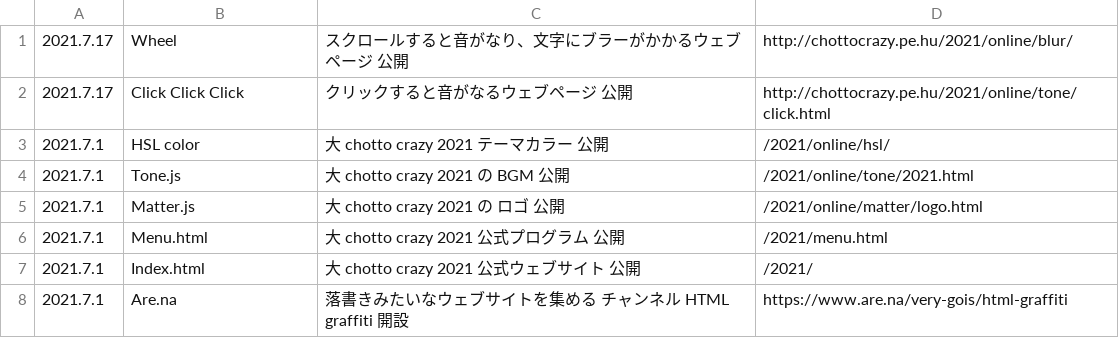
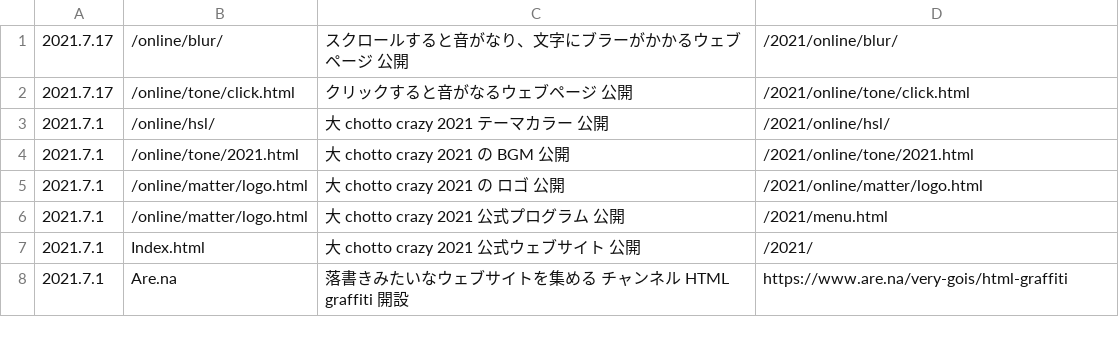
Before and after one commit to chottocrazy/index, a CSV file: 2021/online/topics.csv, drawn as a sheet.

Commit message:
Update topics.csv

```diff
--- a/2021/online/topics.csv
+++ b/2021/online/topics.csv
@@ -1,7 +1,7 @@
-2021.7.17,"Wheel",スクロールすると音がなり、文字にブラーがかかるウェブページ 公開,http://chottocrazy.pe.hu/2021/online/blur/
-2021.7.17,"Click Click Click",クリックすると音がなるウェブページ 公開,http://chottocrazy.pe.hu/2021/online/tone/click.html
-2021.7.1,HSL color,大 chotto crazy　2021 テーマカラー 公開,/2021/online/hsl/
-2021.7.1,Tone.js,大 chotto crazy　2021 の BGM 公開,/2021/online/tone/2021.html
-2021.7.1,Matter.js,大 chotto crazy　2021 の ロゴ 公開,/2021/online/matter/logo.html
-2021.7.1,Menu.html,大 chotto crazy　2021 公式プログラム 公開,/2021/menu.html
+2021.7.17,"/online/blur/",スクロールすると音がなり、文字にブラーがかかるウェブページ 公開,/2021/online/blur/
+2021.7.17,"/online/tone/click.html",クリックすると音がなるウェブページ 公開,/2021/online/tone/click.html
+2021.7.1,/online/hsl/,大 chotto crazy　2021 テーマカラー 公開,/2021/online/hsl/
+2021.7.1,/online/tone/2021.html,大 chotto crazy　2021 の BGM 公開,/2021/online/tone/2021.html
+2021.7.1,/online/matter/logo.html,大 chotto crazy　2021 の ロゴ 公開,/2021/online/matter/logo.html
+2021.7.1,/online/matter/logo.html,大 chotto crazy　2021 公式プログラム 公開,/2021/menu.html
 2021.7.1,Index.html,大 chotto crazy　2021 公式ウェブサイト 公開,/2021/
```
